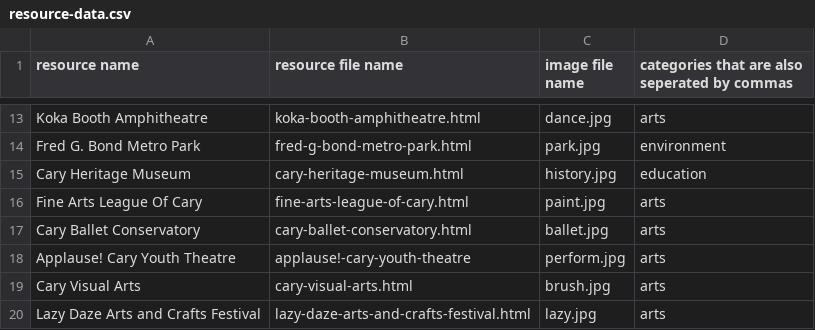
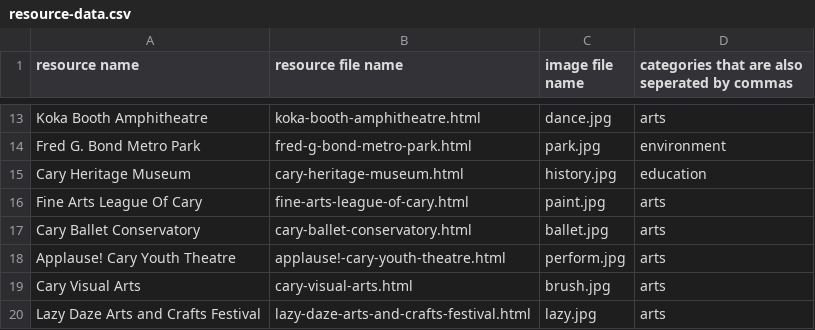
Before and after one commit to sree2324-lemj/tsa-website, a CSV file: resource-data.csv, drawn as a sheet; only a part is shown, gaps mark what is left out.

Commit message:
Fix file extension for Applause! Cary Youth Theatre
Updated file extension for Applause! Cary Youth Theatre entry.

```diff
--- a/resource-data.csv
+++ b/resource-data.csv
@@ -17,3 +17,3 @@ Fine Arts League Of Cary,fine-arts-league-of-cary.html,paint.jpg,arts
 Cary Ballet Conservatory,cary-ballet-conservatory.html,ballet.jpg,arts
-Applause! Cary Youth Theatre,applause!-cary-youth-theatre,perform.jpg,arts
+Applause! Cary Youth Theatre,applause!-cary-youth-theatre.html,perform.jpg,arts
 Cary Visual Arts,cary-visual-arts.html,brush.jpg,arts
```
